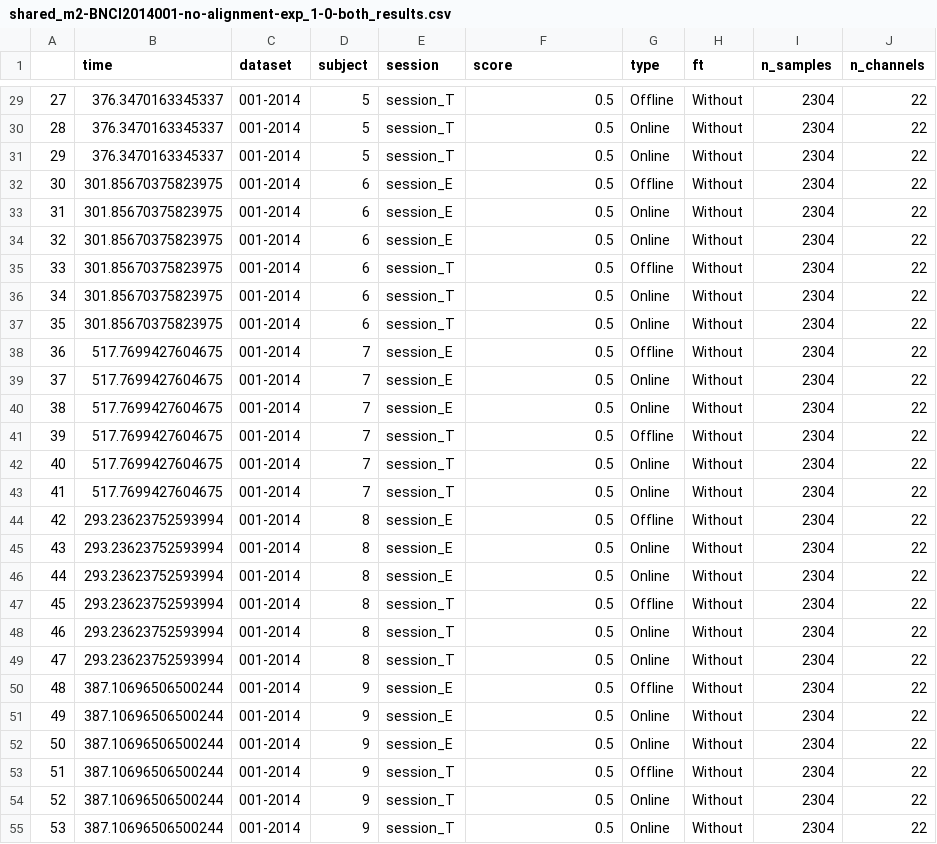
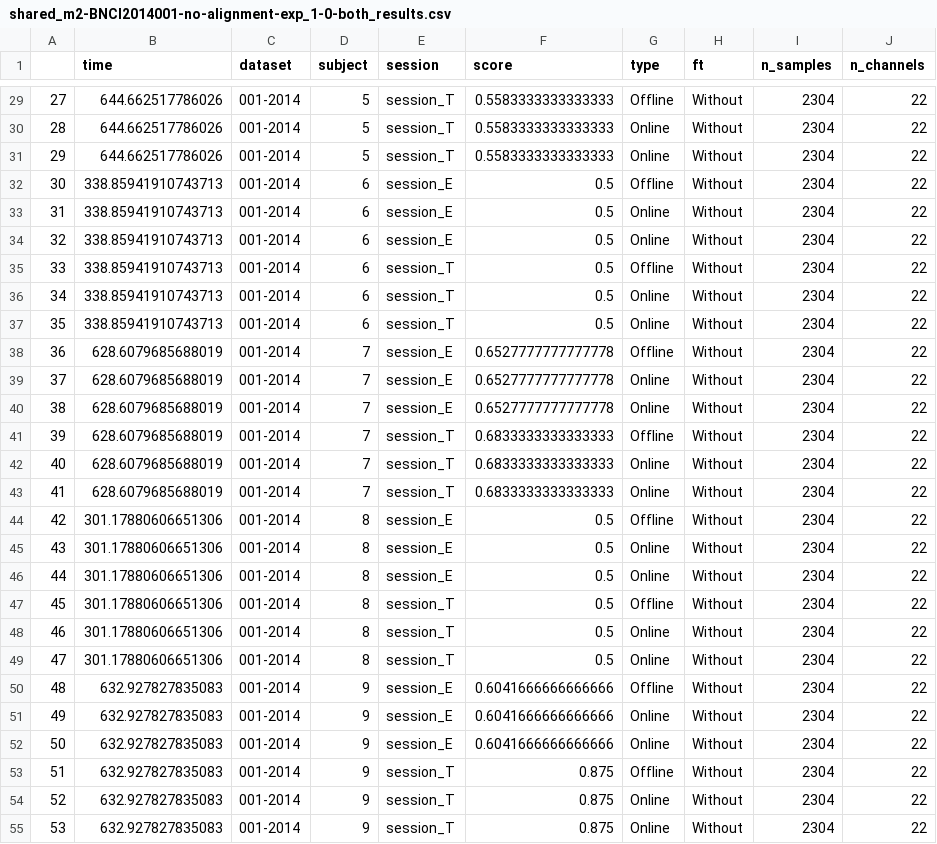
Before and after one commit to brunaafl/EEG_EA-Domain-Adap, a CSV file: output/runs/shared_m2-BNCI2014001-no-alignment-exp_1-0-both/shared_m2-BNCI2014001-no-alignment-exp_1-0-both_results.csv, drawn as a sheet; only a part is shown, gaps mark what is left out; the diff covers the shown part only; the diff names each change by its address in the sheet, - before the commit and + after, or states it on an @@ line.

```diff
--- a/output/runs/shared_m2-BNCI2014001-no-alignment-exp_1-0-both/shared_m2-BNCI2014001-no-alignment-exp_1-0-both_results.csv
+++ b/output/runs/shared_m2-BNCI2014001-no-alignment-exp_1-0-both/shared_m2-BNCI2014001-no-alignment-exp_1-0-both_results.csv
-B29:B31 (time): 376.3470163345337
+B29:B31 (time): 644.662517786026
-F29:F31 (score): 0.5
+F29:F31 (score): 0.5583333333333333
-B32:B37 (time): 301.85670375823975
+B32:B37 (time): 338.85941910743713
-B38:B43 (time): 517.7699427604675
+B38:B43 (time): 628.6079685688019
-F38:F40 (score): 0.5
+F38:F40 (score): 0.6527777777777778
-F41:F43 (score): 0.5
+F41:F43 (score): 0.6833333333333333
-B44:B49 (time): 293.23623752593994
+B44:B49 (time): 301.17880606651306
-B50:B55 (time): 387.10696506500244
+B50:B55 (time): 632.927827835083
-F50:F52 (score): 0.5
+F50:F52 (score): 0.6041666666666666
-F53:F55 (score): 0.5
+F53:F55 (score): 0.875
```
Also changed, not shown: 62 edited cells elsewhere in this file, 27 other files.
